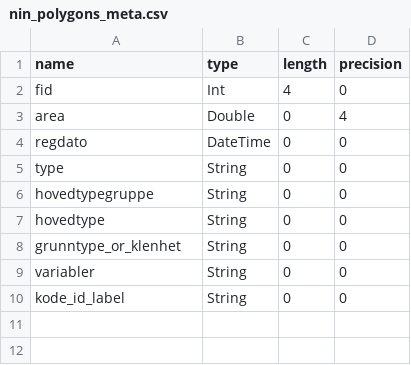
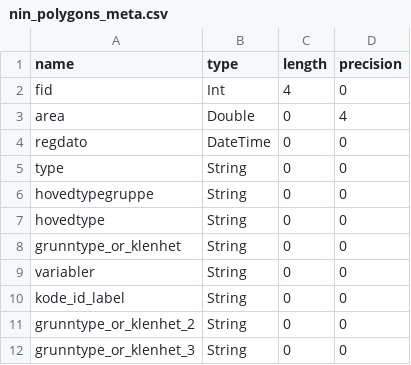
Before and after one commit to geco-nhm/nin-qgis-plugin, a CSV file: nin_qgis_plugin/csv/layer_fields_meta/nin_polygons_meta.csv, drawn as a sheet; the diff names each change by its address in the sheet, - before the commit and + after, or states it on an @@ line.

```diff
--- a/nin_qgis_plugin/csv/layer_fields_meta/nin_polygons_meta.csv
+++ b/nin_qgis_plugin/csv/layer_fields_meta/nin_polygons_meta.csv
+row 11: grunntype_or_klenhet_2 | String | 0 | 0
+row 12: grunntype_or_klenhet_3 | String | 0 | 0
```
Also changed, not shown: nin_qgis_plugin/csv/attribute_tables/grunntyper_attribute_table.csv, nin_qgis_plugin/csv/attribute_tables/var_M005_attribute_table.csv, 25 other files.
